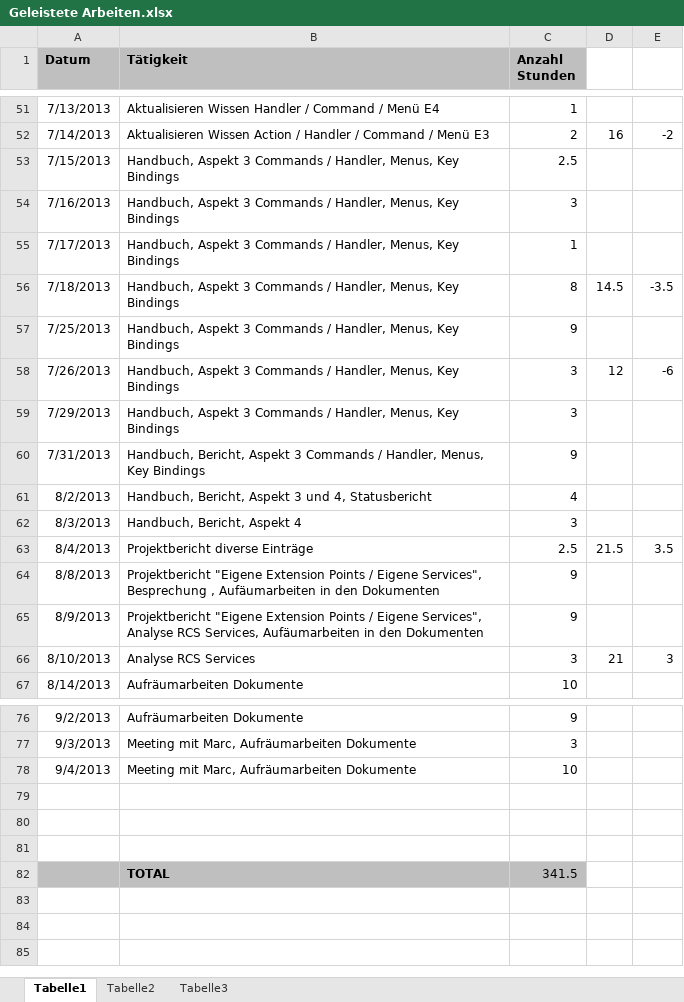
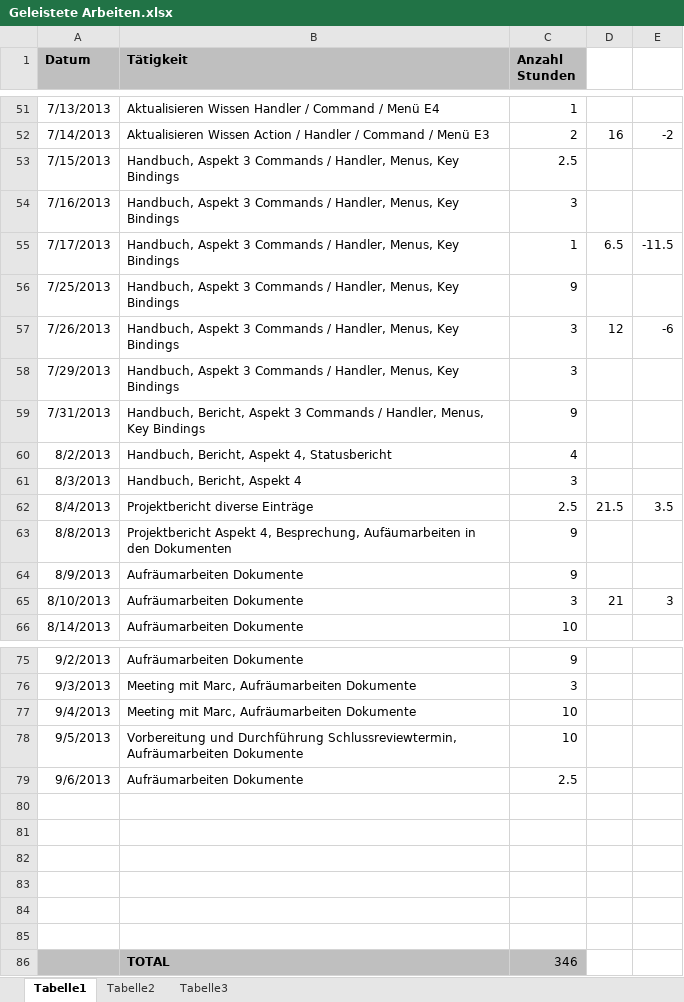
Before and after one commit to MikeR13/MAS, an Excel workbook: Planung/Geleistete Arbeiten.xlsx, sheet Tabelle1, drawn as a sheet; only a part is shown, gaps mark what is left out; values as stored, in another font and other column widths than the file's, no borders; removed rows and columns are numbered as before the commit, all else as after; the diff covers the shown part only; the diff names each change by its address in the sheet, - before the commit and + after, or states it on an @@ line.

Commit message:
Weitere Aufräumarbeiten

```diff
--- a/Planung/Geleistete Arbeiten.xlsx (sheet Tabelle1)
+++ b/Planung/Geleistete Arbeiten.xlsx (sheet Tabelle1)
-D55: (empty)
+D55: 6.5
-E55: (empty)
+E55: -11.5
-row 56: 7/18/2013 | Handbuch, Aspekt 3 Commands / Handler, Menus, Key Bindings | 8 | 14.5 | -3.5
-B60 (Tätigkeit): Handbuch, Bericht, Aspekt 3 und 4, Statusbericht
+B60 (Tätigkeit): Handbuch, Bericht, Aspekt 4, Statusbericht
-B63 (Tätigkeit): Projektbericht "Eigene Extension Points / Eigene Services", Besprechung , Aufäumarbeiten in…
+B63 (Tätigkeit): Projektbericht Aspekt 4, Besprechung, Aufäumarbeiten in…
-B64 (Tätigkeit): Projektbericht "Eigene Extension Points / Eigene Services", Analyse RCS Services, Aufäumarbeiten in den Dokumenten
+B64 (Tätigkeit): Aufräumarbeiten Dokumente
-B65 (Tätigkeit): Analyse RCS Services
+B65 (Tätigkeit): Aufräumarbeiten Dokumente
+row 78: 9/5/2013 | Vorbereitung und Durchführung Schlussreviewtermin, Aufräumarbeiten Dokumente | 10
+row 79: 9/6/2013 | Aufräumarbeiten Dokumente | 2.5
-A83:C83 fill: #BFBFBF
+A83:C83 fill: none
-row 83:  | TOTAL | 341.5
+row 83: (empty)
+row 84: (empty)
+row 85: (empty)
+row 86:  | TOTAL | 346
```
Also changed, not shown: cell formats elsewhere in this sheet, formulas that keep their value, 5 other files.
